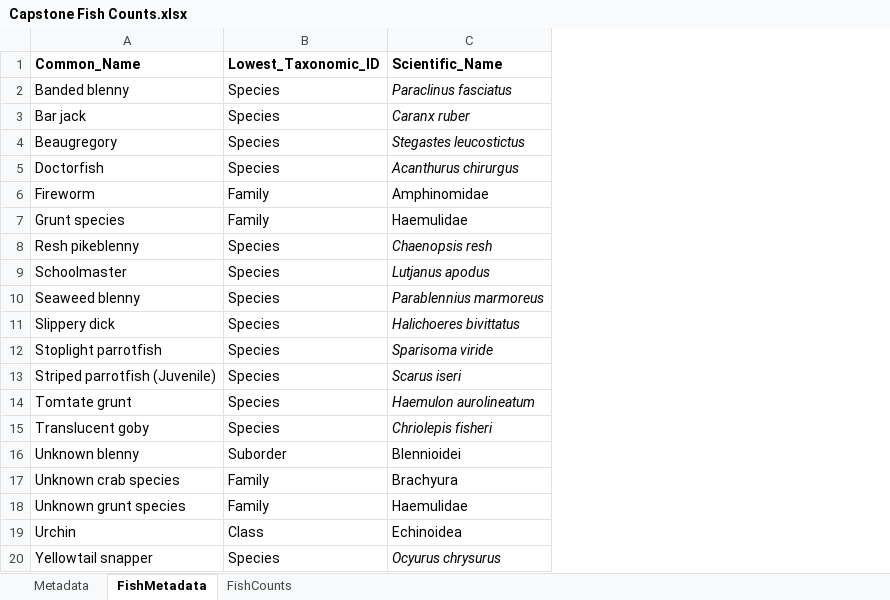
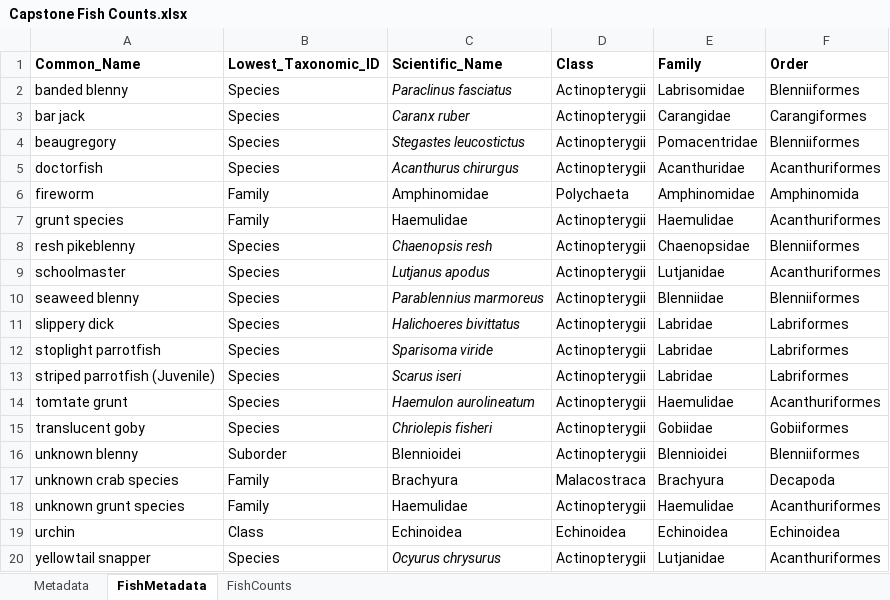
Before and after one commit to 2025-Cohort-Seagrass-Capstone/Hedging_Seagrass_Experiment, an Excel workbook: Brewers Plots/DataFiles/Capstone Fish Counts.xlsx, sheet FishMetadata, drawn as a sheet; values as stored, in another font and other column widths than the file's, no borders; charts and pictures not drawn; the diff names each change by its address in the sheet, - before the commit and + after, or states it on an @@ line.

Commit message:
added some new graphs to look at species quantities

```diff
--- a/Brewers Plots/DataFiles/Capstone Fish Counts.xlsx (sheet FishMetadata)
+++ b/Brewers Plots/DataFiles/Capstone Fish Counts.xlsx (sheet FishMetadata)
+column D (Class), rows 2-20: Actinopterygii | Actinopterygii | Actinopterygii | Actinopterygii | Polychaeta | Actinopterygii | Actinopterygii | Actinopterygii | Actinopterygii | Actinopterygii | Actinopterygii | Actinopterygii | Actinopterygii | Actinopterygii | Actinopterygii | Malacostraca | Actinopterygii | Echinoidea | Actinopterygii
+column E (Family), rows 2-20: Labrisomidae | Carangidae | Pomacentridae | Acanthuridae | Amphinomidae | Haemulidae | Chaenopsidae | Lutjanidae | Blenniidae | Labridae | Labridae | Labridae | Haemulidae | Gobiidae | Blennioidei | Brachyura | Haemulidae | Echinoidea | Lutjanidae
+column F (Order), rows 2-20: Blenniiformes | Carangiformes | Blenniiformes | Acanthuriformes | Amphinomida | Acanthuriformes | Blenniiformes | Acanthuriformes | Blenniiformes | Labriformes | Labriformes | Labriformes | Acanthuriformes | Gobiiformes | Blenniiformes | Decapoda | Acanthuriformes | Echinoidea | Acanthuriformes
-A2 (Common_Name): Banded blenny
+A2 (Common_Name): banded blenny
-A3 (Common_Name): Bar jack
+A3 (Common_Name): bar jack
-A4 (Common_Name): Beaugregory
+A4 (Common_Name): beaugregory
-A5 (Common_Name): Doctorfish
+A5 (Common_Name): doctorfish
-A6 (Common_Name): Fireworm
+A6 (Common_Name): fireworm
-A7 (Common_Name): Grunt species
+A7 (Common_Name): grunt species
-A8 (Common_Name): Resh pikeblenny
+A8 (Common_Name): resh pikeblenny
-A9 (Common_Name): Schoolmaster
+A9 (Common_Name): schoolmaster
-A10 (Common_Name): Seaweed blenny
+A10 (Common_Name): seaweed blenny
-A11 (Common_Name): Slippery dick
+A11 (Common_Name): slippery dick
-A12 (Common_Name): Stoplight parrotfish
+A12 (Common_Name): stoplight parrotfish
-A13 (Common_Name): Striped parrotfish (Juvenile)
+A13 (Common_Name): striped parrotfish (Juvenile)
-A14 (Common_Name): Tomtate grunt
+A14 (Common_Name): tomtate grunt
-A15 (Common_Name): Translucent goby
+A15 (Common_Name): translucent goby
-A16 (Common_Name): Unknown blenny
+A16 (Common_Name): unknown blenny
-A17 (Common_Name): Unknown crab species
+A17 (Common_Name): unknown crab species
-A18 (Common_Name): Unknown grunt species
+A18 (Common_Name): unknown grunt species
-A19 (Common_Name): Urchin
+A19 (Common_Name): urchin
-A20 (Common_Name): Yellowtail snapper
+A20 (Common_Name): yellowtail snapper
```
Also changed, not shown: sheet FishCounts, 1 other file.
